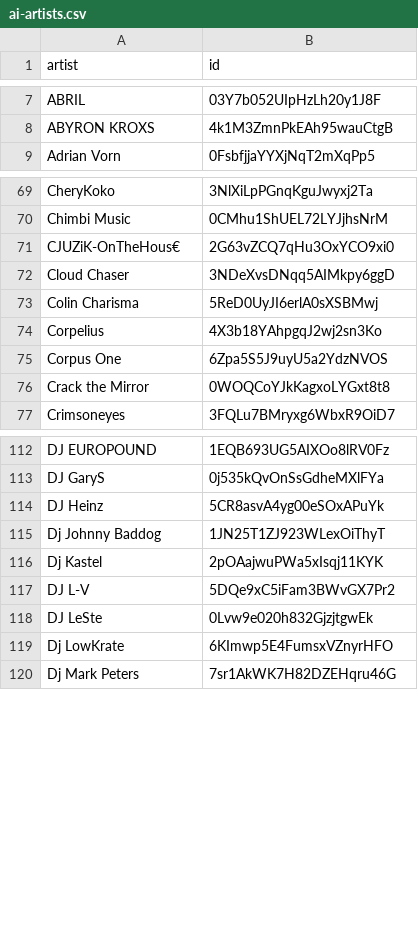
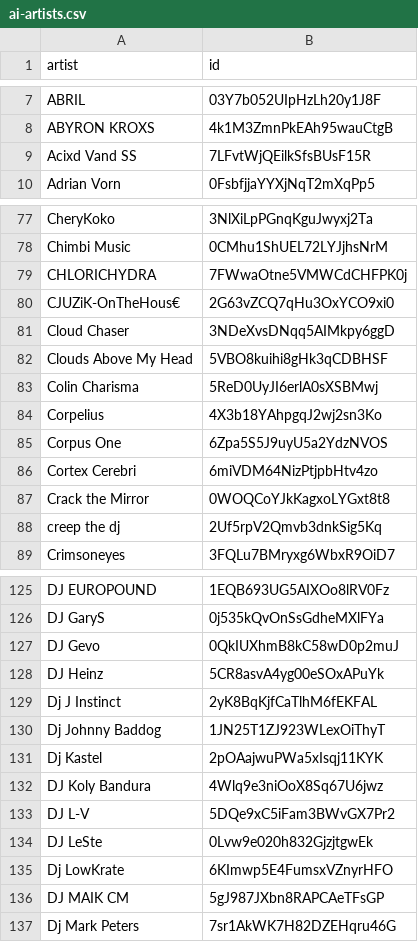
Before and after one commit to gounetmusic/loved-music-ai-artists, a CSV file: ai-artists.csv, drawn as a sheet; only a part is shown, gaps mark what is left out; the diff covers the shown part only; the diff names each change by its address in the sheet, - before the commit and + after, or states it on an @@ line.

```diff
--- a/ai-artists.csv
+++ b/ai-artists.csv
+row 9: Acixd Vand SS | 7LFvtWjQEilkSfsBUsF15R
+row 79: CHLORICHYDRA | 7FWwaOtne5VMWCdCHFPK0j
+row 82: Clouds Above My Head | 5VBO8kuihi8gHk3qCDBHSF
+row 86: Cortex Cerebri | 6miVDM64NizPtjpbHtv4zo
+row 88: creep the dj | 2Uf5rpV2Qmvb3dnkSig5Kq
+row 127: DJ Gevo | 0QkIUXhmB8kC58wD0p2muJ
+row 129: Dj J Instinct | 2yK8BqKjfCaTlhM6fEKFAL
+row 132: DJ Koly Bandura | 4Wlq9e3niOoX8Sq67U6jwz
+row 136: DJ MAIK CM | 5gJ987JXbn8RAPCAeTFsGP
```
Also changed, not shown: 63 added rows elsewhere in this file, 2 other files.
